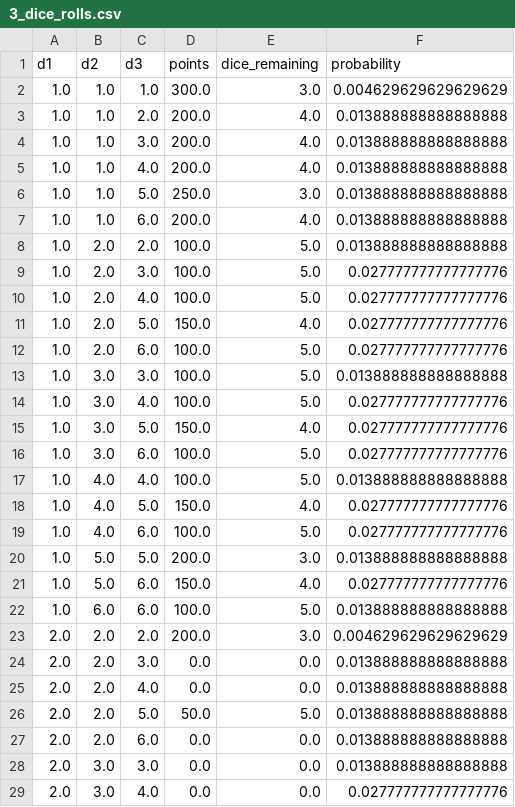
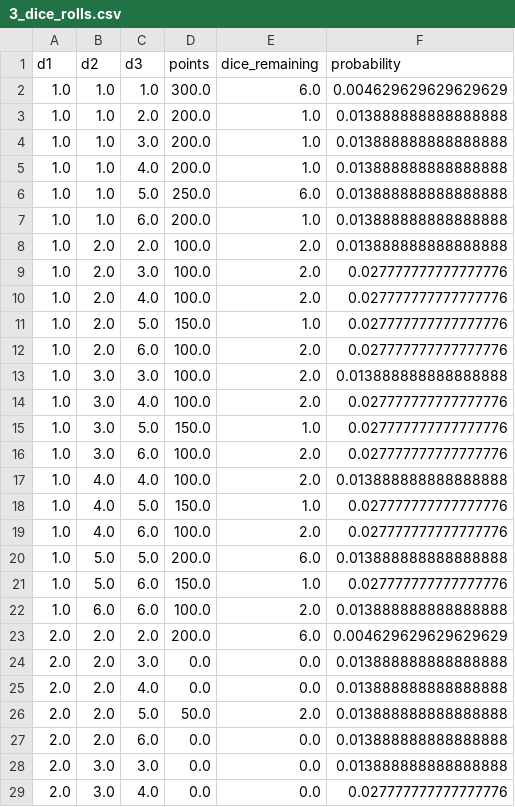
Before and after one commit to benjaminsacks/farkle_statistics, a CSV file: rolls/3_dice_rolls.csv, drawn as a sheet; only a part is shown; the diff covers the shown part only.

```diff
--- a/rolls/3_dice_rolls.csv
+++ b/rolls/3_dice_rolls.csv
@@ -1,27 +1,27 @@
 d1,d2,d3,points,dice_remaining,probability
-1.0,1.0,1.0,300.0,3.0,0.004629629629629629
-1.0,1.0,2.0,200.0,4.0,0.013888888888888888
-1.0,1.0,3.0,200.0,4.0,0.013888888888888888
-1.0,1.0,4.0,200.0,4.0,0.013888888888888888
-1.0,1.0,5.0,250.0,3.0,0.013888888888888888
-1.0,1.0,6.0,200.0,4.0,0.013888888888888888
-1.0,2.0,2.0,100.0,5.0,0.013888888888888888
-1.0,2.0,3.0,100.0,5.0,0.027777777777777776
-1.0,2.0,4.0,100.0,5.0,0.027777777777777776
-1.0,2.0,5.0,150.0,4.0,0.027777777777777776
-1.0,2.0,6.0,100.0,5.0,0.027777777777777776
-1.0,3.0,3.0,100.0,5.0,0.013888888888888888
-1.0,3.0,4.0,100.0,5.0,0.027777777777777776
-1.0,3.0,5.0,150.0,4.0,0.027777777777777776
-1.0,3.0,6.0,100.0,5.0,0.027777777777777776
-1.0,4.0,4.0,100.0,5.0,0.013888888888888888
-1.0,4.0,5.0,150.0,4.0,0.027777777777777776
-1.0,4.0,6.0,100.0,5.0,0.027777777777777776
-1.0,5.0,5.0,200.0,3.0,0.013888888888888888
-1.0,5.0,6.0,150.0,4.0,0.027777777777777776
-1.0,6.0,6.0,100.0,5.0,0.013888888888888888
-2.0,2.0,2.0,200.0,3.0,0.004629629629629629
+1.0,1.0,1.0,300.0,6.0,0.004629629629629629
+1.0,1.0,2.0,200.0,1.0,0.013888888888888888
+1.0,1.0,3.0,200.0,1.0,0.013888888888888888
+1.0,1.0,4.0,200.0,1.0,0.013888888888888888
+1.0,1.0,5.0,250.0,6.0,0.013888888888888888
+1.0,1.0,6.0,200.0,1.0,0.013888888888888888
+1.0,2.0,2.0,100.0,2.0,0.013888888888888888
+1.0,2.0,3.0,100.0,2.0,0.027777777777777776
+1.0,2.0,4.0,100.0,2.0,0.027777777777777776
+1.0,2.0,5.0,150.0,1.0,0.027777777777777776
+1.0,2.0,6.0,100.0,2.0,0.027777777777777776
+1.0,3.0,3.0,100.0,2.0,0.013888888888888888
+1.0,3.0,4.0,100.0,2.0,0.027777777777777776
+1.0,3.0,5.0,150.0,1.0,0.027777777777777776
+1.0,3.0,6.0,100.0,2.0,0.027777777777777776
+1.0,4.0,4.0,100.0,2.0,0.013888888888888888
+1.0,4.0,5.0,150.0,1.0,0.027777777777777776
+1.0,4.0,6.0,100.0,2.0,0.027777777777777776
+1.0,5.0,5.0,200.0,6.0,0.013888888888888888
+1.0,5.0,6.0,150.0,1.0,0.027777777777777776
+1.0,6.0,6.0,100.0,2.0,0.013888888888888888
+2.0,2.0,2.0,200.0,6.0,0.004629629629629629
 2.0,2.0,3.0,0.0,0.0,0.013888888888888888
 2.0,2.0,4.0,0.0,0.0,0.013888888888888888
-2.0,2.0,5.0,50.0,5.0,0.013888888888888888
+2.0,2.0,5.0,50.0,2.0,0.013888888888888888
 2.0,2.0,6.0,0.0,0.0,0.013888888888888888
```
Also changed, not shown: 17 edited cells elsewhere in this file, rolls/1_dice_rolls.csv, rolls/2_dice_rolls.csv, 3 other files.
